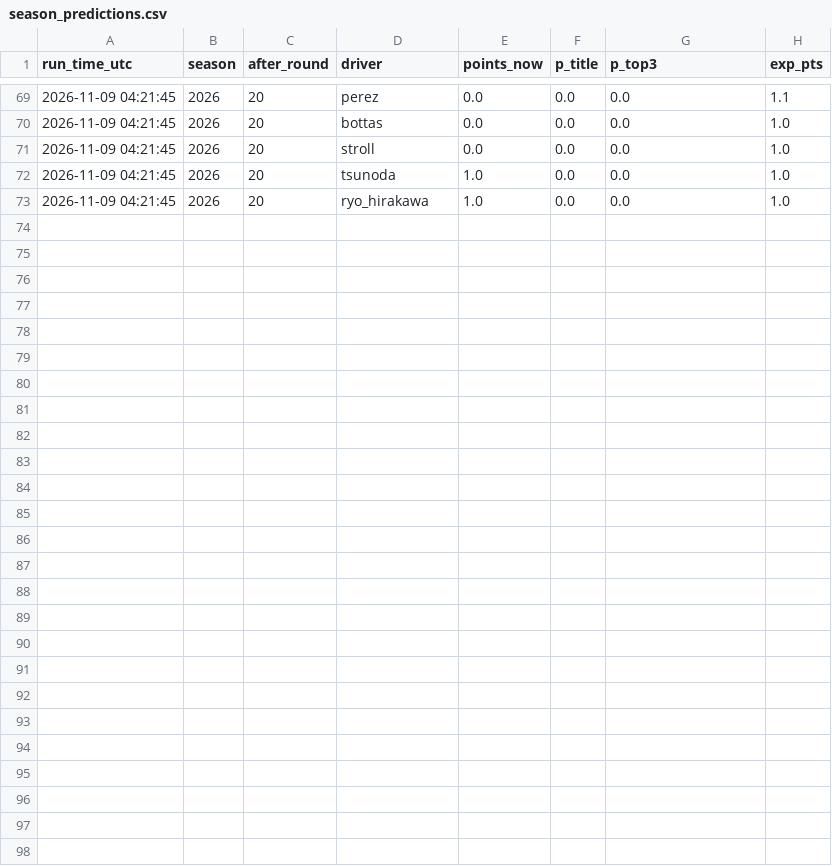
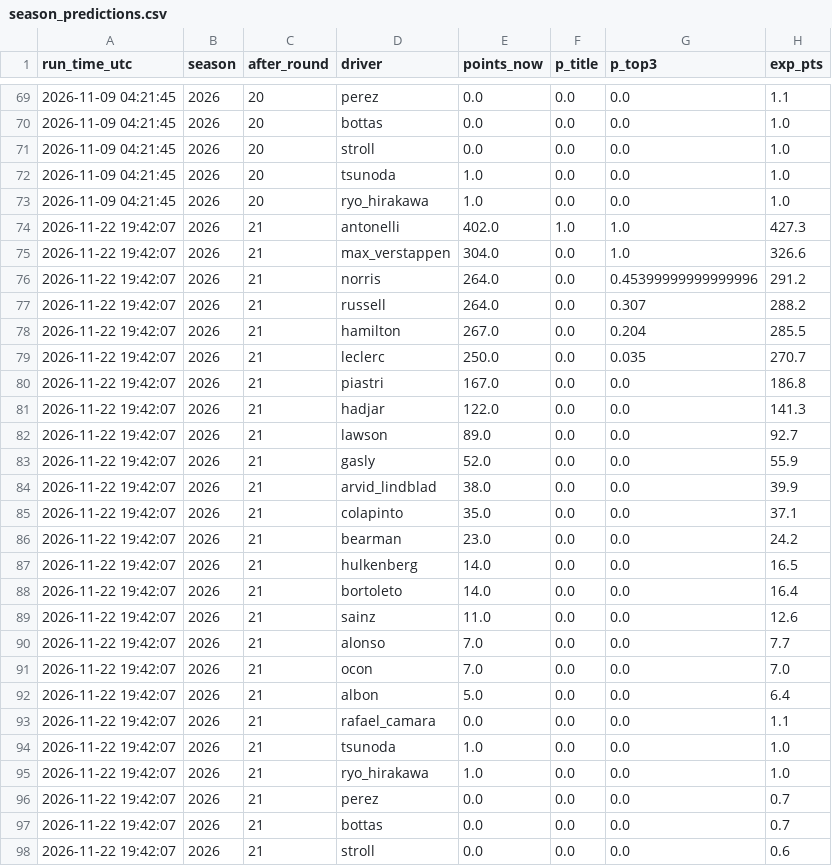
Before and after one commit to Seangoh97/f1-predictions, a CSV file: logs/season_predictions.csv, drawn as a sheet; only a part is shown, gaps mark what is left out; the diff names each change by its address in the sheet, - before the commit and + after, or states it on an @@ line.

```diff
--- a/logs/season_predictions.csv
+++ b/logs/season_predictions.csv
+row 74: 2026-11-22 19:42:07 | 2026 | 21 | antonelli | 402.0 | 1.0 | 1.0 | 427.3
+row 75: 2026-11-22 19:42:07 | 2026 | 21 | max_verstappen | 304.0 | 0.0 | 1.0 | 326.6
+row 76: 2026-11-22 19:42:07 | 2026 | 21 | norris | 264.0 | 0.0 | 0.45399999999999996 | 291.2
+row 77: 2026-11-22 19:42:07 | 2026 | 21 | russell | 264.0 | 0.0 | 0.307 | 288.2
+row 78: 2026-11-22 19:42:07 | 2026 | 21 | hamilton | 267.0 | 0.0 | 0.204 | 285.5
+row 79: 2026-11-22 19:42:07 | 2026 | 21 | leclerc | 250.0 | 0.0 | 0.035 | 270.7
+row 80: 2026-11-22 19:42:07 | 2026 | 21 | piastri | 167.0 | 0.0 | 0.0 | 186.8
+row 81: 2026-11-22 19:42:07 | 2026 | 21 | hadjar | 122.0 | 0.0 | 0.0 | 141.3
+row 82: 2026-11-22 19:42:07 | 2026 | 21 | lawson | 89.0 | 0.0 | 0.0 | 92.7
+row 83: 2026-11-22 19:42:07 | 2026 | 21 | gasly | 52.0 | 0.0 | 0.0 | 55.9
+row 84: 2026-11-22 19:42:07 | 2026 | 21 | arvid_lindblad | 38.0 | 0.0 | 0.0 | 39.9
+row 85: 2026-11-22 19:42:07 | 2026 | 21 | colapinto | 35.0 | 0.0 | 0.0 | 37.1
+row 86: 2026-11-22 19:42:07 | 2026 | 21 | bearman | 23.0 | 0.0 | 0.0 | 24.2
+row 87: 2026-11-22 19:42:07 | 2026 | 21 | hulkenberg | 14.0 | 0.0 | 0.0 | 16.5
+row 88: 2026-11-22 19:42:07 | 2026 | 21 | bortoleto | 14.0 | 0.0 | 0.0 | 16.4
+row 89: 2026-11-22 19:42:07 | 2026 | 21 | sainz | 11.0 | 0.0 | 0.0 | 12.6
+row 90: 2026-11-22 19:42:07 | 2026 | 21 | alonso | 7.0 | 0.0 | 0.0 | 7.7
+row 91: 2026-11-22 19:42:07 | 2026 | 21 | ocon | 7.0 | 0.0 | 0.0 | 7.0
+row 92: 2026-11-22 19:42:07 | 2026 | 21 | albon | 5.0 | 0.0 | 0.0 | 6.4
+row 93: 2026-11-22 19:42:07 | 2026 | 21 | rafael_camara | 0.0 | 0.0 | 0.0 | 1.1
+row 94: 2026-11-22 19:42:07 | 2026 | 21 | tsunoda | 1.0 | 0.0 | 0.0 | 1.0
+row 95: 2026-11-22 19:42:07 | 2026 | 21 | ryo_hirakawa | 1.0 | 0.0 | 0.0 | 1.0
+row 96: 2026-11-22 19:42:07 | 2026 | 21 | perez | 0.0 | 0.0 | 0.0 | 0.7
+row 97: 2026-11-22 19:42:07 | 2026 | 21 | bottas | 0.0 | 0.0 | 0.0 | 0.7
+row 98: 2026-11-22 19:42:07 | 2026 | 21 | stroll | 0.0 | 0.0 | 0.0 | 0.6
```
Also changed, not shown: data/results.csv, data/weather.csv, 2 other files.
